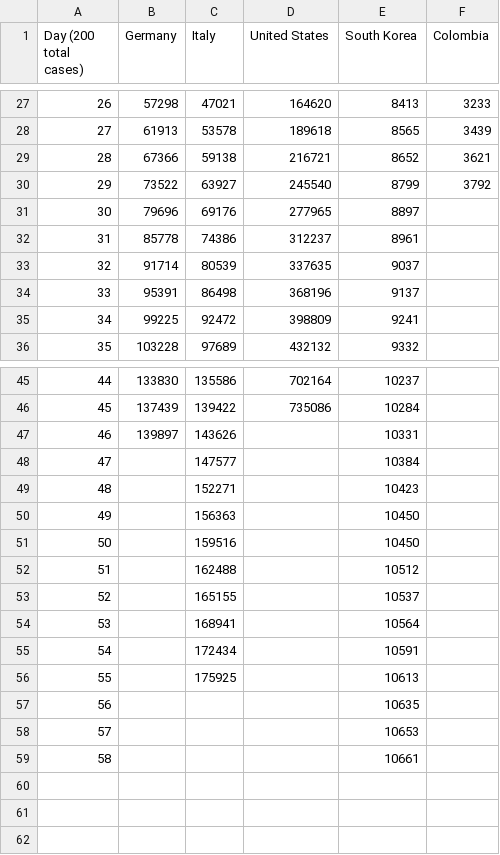
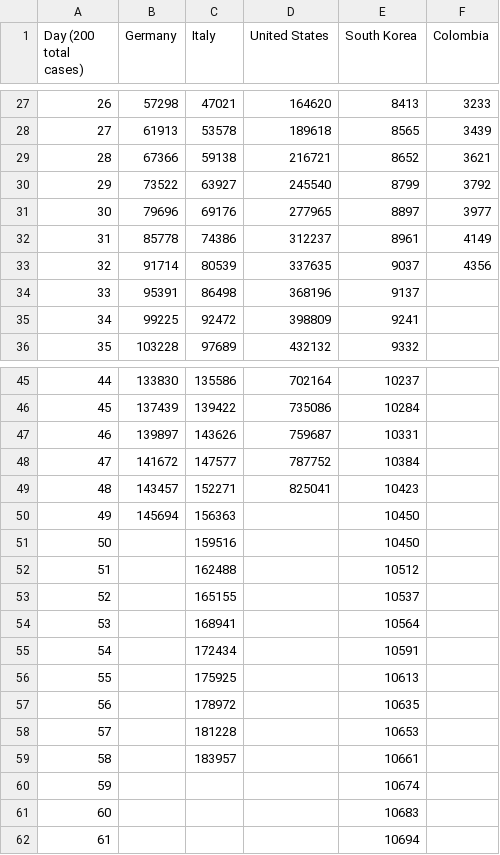
Before and after one commit to ideascol/covid19, a CSV file: data/data_200day_confirmed_cases_countries.csv, drawn as a sheet; only a part is shown, gaps mark what is left out; addresses are those after the commit; the diff names each change by its address in the sheet, - before the commit and + after, or states it on an @@ line.

```diff
--- a/data/data_200day_confirmed_cases_countries.csv
+++ b/data/data_200day_confirmed_cases_countries.csv
-F31 (Colombia): (empty)
+F31 (Colombia): 3977
-F32 (Colombia): (empty)
+F32 (Colombia): 4149
-F33 (Colombia): (empty)
+F33 (Colombia): 4356
-D47 (United States): (empty)
+D47 (United States): 759687
-B48 (Germany): (empty)
+B48 (Germany): 141672
-D48 (United States): (empty)
+D48 (United States): 787752
-B49 (Germany): (empty)
+B49 (Germany): 143457
-D49 (United States): (empty)
+D49 (United States): 825041
-B50 (Germany): (empty)
+B50 (Germany): 145694
+row 57: 56 |  | 178972 |  | 10635
+row 58: 57 |  | 181228 |  | 10653
+row 59: 58 |  | 183957 |  | 10661
@@ column A (Day (200 total cases)) renumbered from row 60 down @@
-E60 (South Korea): 10635
+E60 (South Korea): 10674
-E61 (South Korea): 10653
+E61 (South Korea): 10683
-E62 (South Korea): 10661
+E62 (South Korea): 10694
```
Also changed, not shown: data/data_200day_tests_countries.csv, data/data_italy.csv, 6 other files.
